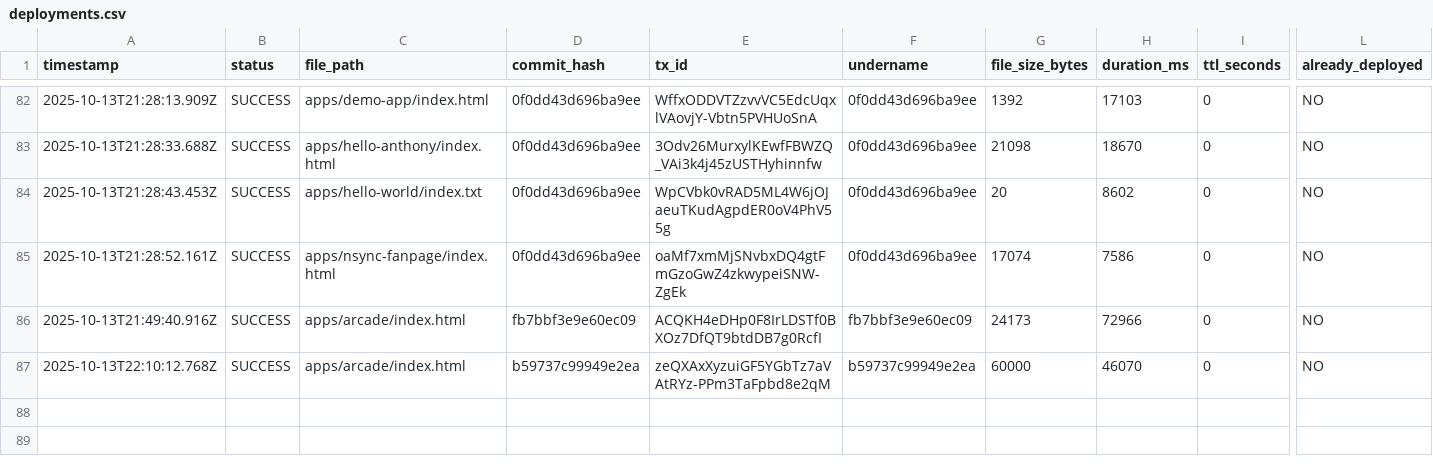
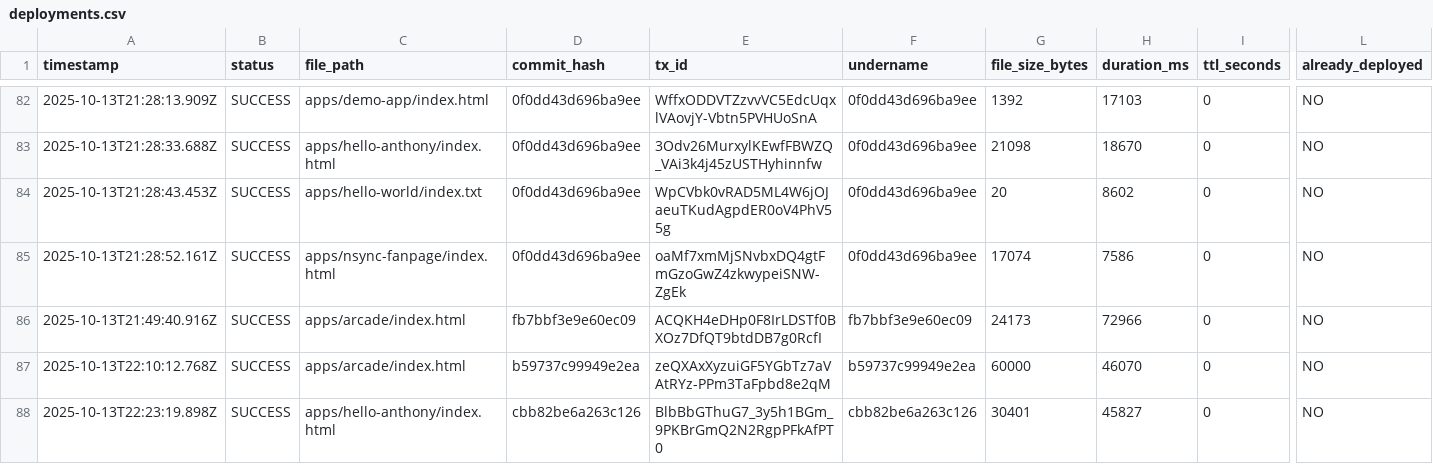
Before and after one commit to JonnieSparkles/app-factory, a CSV file: logs/deployments.csv, drawn as a sheet; only a part is shown, gaps mark what is left out; rows hold the shown columns only; the diff names each change by its address in the sheet, - before the commit and + after, or states it on an @@ line.

```diff
--- a/logs/deployments.csv
+++ b/logs/deployments.csv
+row 88: 2025-10-13T22:23:19.898Z | SUCCESS | apps/hello-anthony/index.html | cbb82be6a263c126 | BlbBbGThuG7_3y5h1BGm_9PKBrGmQ2N2RgpPFkAfPT0 | cbb82be6a263c126 | 30401 | 45827 | 0 | NO
```
Also changed, not shown: 3 other files.
